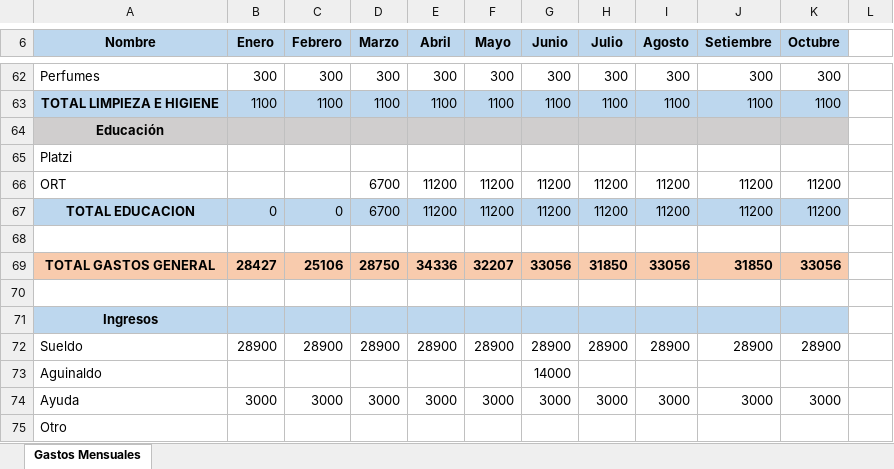
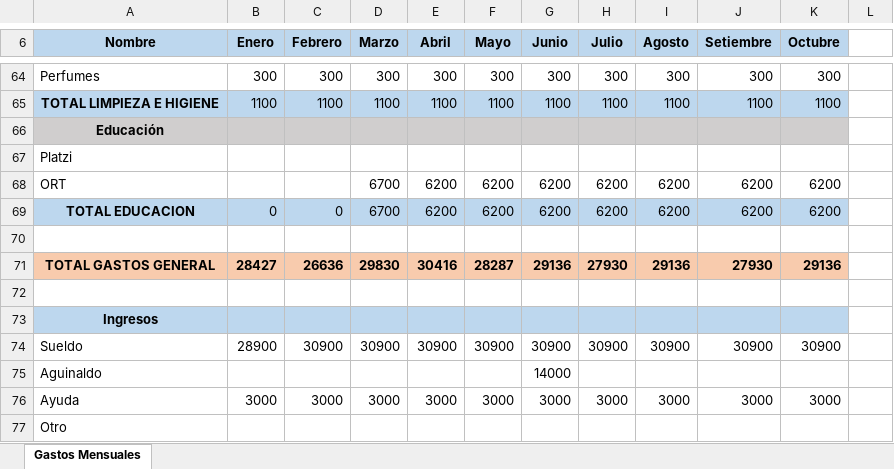
Before and after one commit to EdwardERF/mis-gastos, an Excel workbook: Gastos.xlsx, sheet Gastos Mensuales, drawn as a sheet; only a part is shown, gaps mark what is left out; values as stored, in another font and other column widths than the file's, no borders; addresses are those after the commit; the diff covers the shown part only; the diff names each change by its address in the sheet, - before the commit and + after, or states it on an @@ line.

```diff
--- a/Gastos.xlsx (sheet Gastos Mensuales)
+++ b/Gastos.xlsx (sheet Gastos Mensuales)
-E68:E69 (Abril): 11200
+E68:E69 (Abril): 6200
-F68:F69 (Mayo): 11200
+F68:F69 (Mayo): 6200
-G68:G69 (Junio): 11200
+G68:G69 (Junio): 6200
-H68:H69 (Julio): 11200
+H68:H69 (Julio): 6200
-I68:I69 (Agosto): 11200
+I68:I69 (Agosto): 6200
-J68:J69 (Setiembre): 11200
+J68:J69 (Setiembre): 6200
-K68:K69 (Octubre): 11200
+K68:K69 (Octubre): 6200
-C71 (Febrero): 25106
+C71 (Febrero): 26636
-D71 (Marzo): 28750
+D71 (Marzo): 29830
-E71 (Abril): 34336
+E71 (Abril): 30416
-F71 (Mayo): 32207
+F71 (Mayo): 28287
-G71 (Junio): 33056
+G71 (Junio): 29136
-H71 (Julio): 31850
+H71 (Julio): 27930
-I71 (Agosto): 33056
+I71 (Agosto): 29136
-J71 (Setiembre): 31850
+J71 (Setiembre): 27930
-K71 (Octubre): 33056
+K71 (Octubre): 29136
-C74 (Febrero): 28900
+C74 (Febrero): 30900
-D74 (Marzo): 28900
+D74 (Marzo): 30900
-E74 (Abril): 28900
+E74 (Abril): 30900
-F74 (Mayo): 28900
+F74 (Mayo): 30900
-G74 (Junio): 28900
+G74 (Junio): 30900
-H74 (Julio): 28900
+H74 (Julio): 30900
-I74 (Agosto): 28900
+I74 (Agosto): 30900
-J74 (Setiembre): 28900
+J74 (Setiembre): 30900
-K74 (Octubre): 28900
+K74 (Octubre): 30900
```
Also changed, not shown: 2 added rows and 27 edited cells elsewhere in this sheet, formulas that keep their value, 1 other file.
